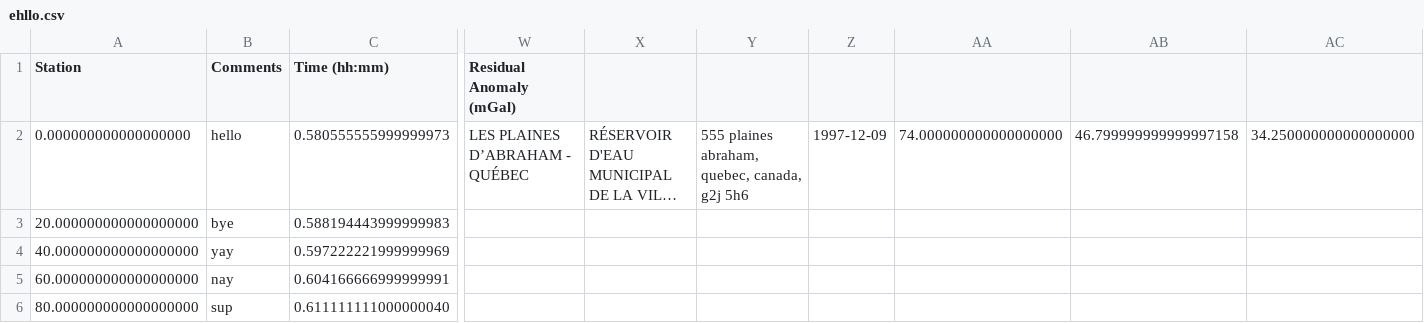
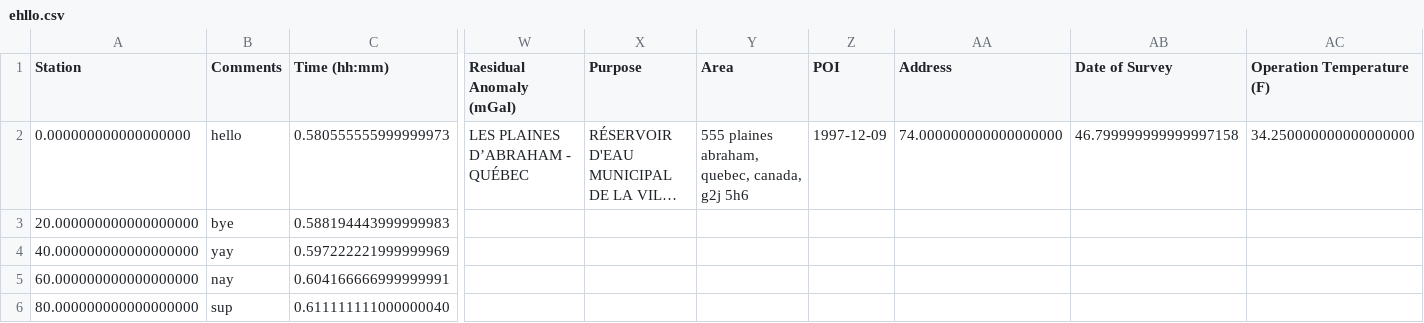
Before and after one commit to reaper47/geophysics, a CSV file: data/processed/gravimetry/ehllo.csv, drawn as a sheet; only a part is shown, gaps mark what is left out; long unchanged cells end in …; the diff names each change by its address in the sheet, - before the commit and + after, or states it on an @@ line.

```diff
--- a/data/processed/gravimetry/ehllo.csv
+++ b/data/processed/gravimetry/ehllo.csv
-X1: (empty)
+X1: Purpose
-Y1: (empty)
+Y1: Area
-Z1: (empty)
+Z1: POI
-AA1: (empty)
+AA1: Address
-AB1: (empty)
+AB1: Date of Survey
-AC1: (empty)
+AC1: Operation Temperature (F)
```
Also changed, not shown: 24 other files.
